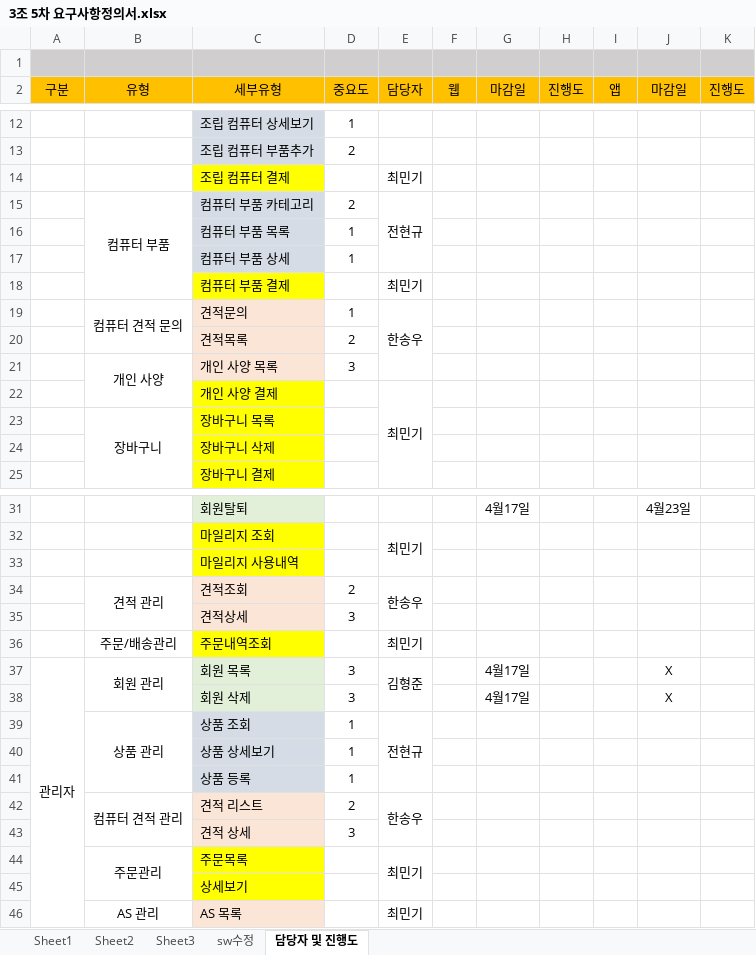
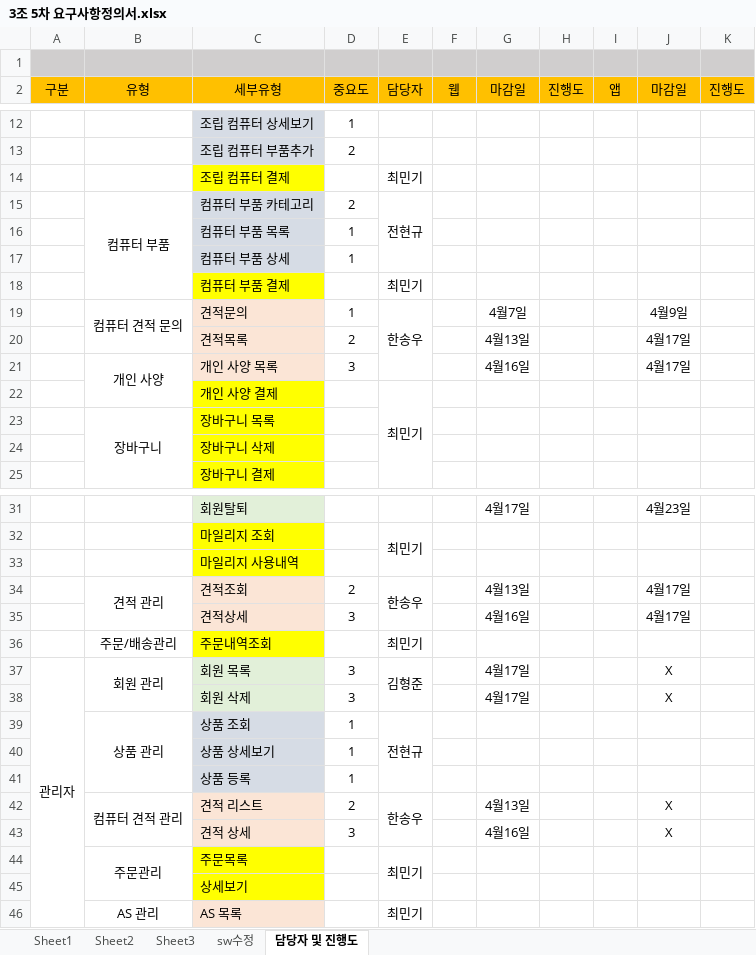
Before and after one commit to hhsw07/ezen-academy-projects, an Excel workbook: WebContent/발표/3조 5차 요구사항정의서.xlsx, sheet 담당자 및 진행도, drawn as a sheet; only a part is shown, gaps mark what is left out; values as stored, in another font and other column widths than the file's, no borders; the diff names each change by its address in the sheet, - before the commit and + after, or states it on an @@ line.

Commit message:
Update 3조 5차 요구사항정의서.xlsx

```diff
--- a/WebContent/발표/3조 5차 요구사항정의서.xlsx (sheet 담당자 및 진행도)
+++ b/WebContent/발표/3조 5차 요구사항정의서.xlsx (sheet 담당자 및 진행도)
-G19 (마감일): (empty)
+G19 (마감일): 4월7일
-J19 (마감일): (empty)
+J19 (마감일): 4월9일
-G20 (마감일): (empty)
+G20 (마감일): 4월13일
-J20:J21 (마감일): (empty)
+J20:J21 (마감일): 4월17일
-G21 (마감일): (empty)
+G21 (마감일): 4월16일
-G34 (마감일): (empty)
+G34 (마감일): 4월13일
-J34:J35 (마감일): (empty)
+J34:J35 (마감일): 4월17일
-G35 (마감일): (empty)
+G35 (마감일): 4월16일
-G42 (마감일): (empty)
+G42 (마감일): 4월13일
-J42:J43 (마감일): (empty)
+J42:J43 (마감일): X
-G43 (마감일): (empty)
+G43 (마감일): 4월16일
```
Also changed, not shown: charts or pictures.
